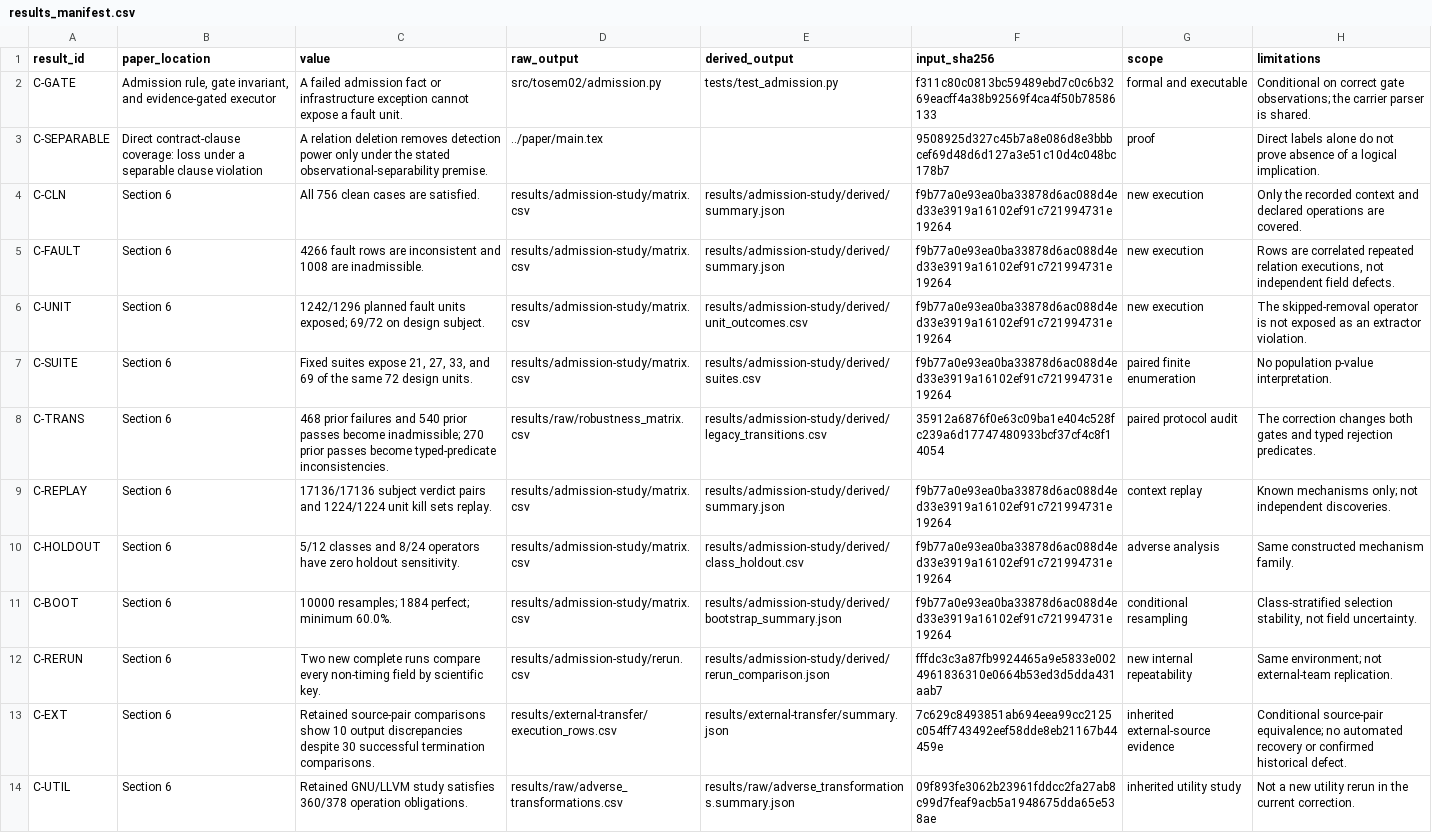
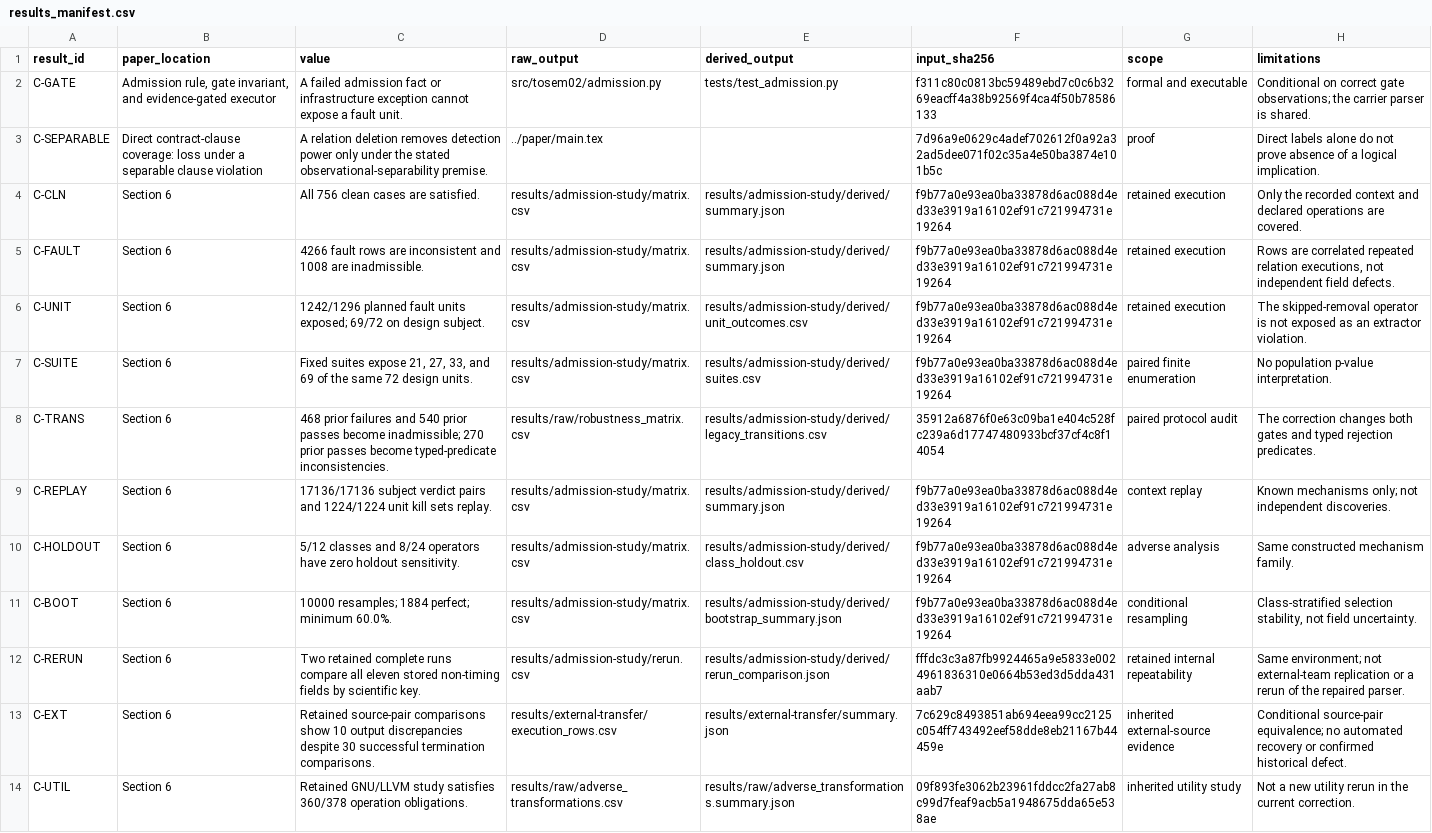
Before and after one commit to Haoyi-Zhang/ToolchainMark, a CSV file: results_manifest.csv, drawn as a sheet.

Commit message:
Complete reviewed source repairs and bounded scientific reproduction

```diff
--- a/results_manifest.csv
+++ b/results_manifest.csv
@@ -2,6 +2,6 @@ result_id,paper_location,value,raw_output,derived_output,input_sha256,scope,limi
 C-GATE,"Admission rule, gate invariant, and evidence-gated executor",A failed admission fact or infrastructure exception cannot expose a fault unit.,src/tosem02/admission.py,tests/test_admission.py,f311c80c0813bc59489ebd7c0c6b3269eacff4a38b92569f4ca4f50b78586133,formal and executable,Conditional on correct gate observations; the carrier parser is shared.
-C-SEPARABLE,Direct contract-clause coverage: loss under a separable clause violation,A relation deletion removes detection power only under the stated observational-separability premise.,../paper/main.tex,,9508925d327c45b7a8e086d8e3bbbcef69d48d6d127a3e51c10d4c048bc178b7,proof,Direct labels alone do not prove absence of a logical implication.
-C-CLN,Section 6,All 756 clean cases are satisfied.,results/admission-study/matrix.csv,results/admission-study/derived/summary.json,f9b77a0e93ea0ba33878d6ac088d4ed33e3919a16102ef91c721994731e19264,new execution,Only the recorded context and declared operations are covered.
-C-FAULT,Section 6,4266 fault rows are inconsistent and 1008 are inadmissible.,results/admission-study/matrix.csv,results/admission-study/derived/summary.json,f9b77a0e93ea0ba33878d6ac088d4ed33e3919a16102ef91c721994731e19264,new execution,"Rows are correlated repeated relation executions, not independent field defects."
-C-UNIT,Section 6,1242/1296 planned fault units exposed; 69/72 on design subject.,results/admission-study/matrix.csv,results/admission-study/derived/unit_outcomes.csv,f9b77a0e93ea0ba33878d6ac088d4ed33e3919a16102ef91c721994731e19264,new execution,The skipped-removal operator is not exposed as an extractor violation.
+C-SEPARABLE,Direct contract-clause coverage: loss under a separable clause violation,A relation deletion removes detection power only under the stated observational-separability premise.,../paper/main.tex,,7d96a9e0629c4adef702612f0a92a32ad5dee071f02c35a4e50ba3874e101b5c,proof,Direct labels alone do not prove absence of a logical implication.
+C-CLN,Section 6,All 756 clean cases are satisfied.,results/admission-study/matrix.csv,results/admission-study/derived/summary.json,f9b77a0e93ea0ba33878d6ac088d4ed33e3919a16102ef91c721994731e19264,retained execution,Only the recorded context and declared operations are covered.
+C-FAULT,Section 6,4266 fault rows are inconsistent and 1008 are inadmissible.,results/admission-study/matrix.csv,results/admission-study/derived/summary.json,f9b77a0e93ea0ba33878d6ac088d4ed33e3919a16102ef91c721994731e19264,retained execution,"Rows are correlated repeated relation executions, not independent field defects."
+C-UNIT,Section 6,1242/1296 planned fault units exposed; 69/72 on design subject.,results/admission-study/matrix.csv,results/admission-study/derived/unit_outcomes.csv,f9b77a0e93ea0ba33878d6ac088d4ed33e3919a16102ef91c721994731e19264,retained execution,The skipped-removal operator is not exposed as an extractor violation.
 C-SUITE,Section 6,"Fixed suites expose 21, 27, 33, and 69 of the same 72 design units.",results/admission-study/matrix.csv,results/admission-study/derived/suites.csv,f9b77a0e93ea0ba33878d6ac088d4ed33e3919a16102ef91c721994731e19264,paired finite enumeration,No population p-value interpretation.
@@ -11,3 +11,3 @@ C-HOLDOUT,Section 6,5/12 classes and 8/24 operators have zero holdout sensitivit
 C-BOOT,Section 6,10000 resamples; 1884 perfect; minimum 60.0%.,results/admission-study/matrix.csv,results/admission-study/derived/bootstrap_summary.json,f9b77a0e93ea0ba33878d6ac088d4ed33e3919a16102ef91c721994731e19264,conditional resampling,"Class-stratified selection stability, not field uncertainty."
-C-RERUN,Section 6,Two new complete runs compare every non-timing field by scientific key.,results/admission-study/rerun.csv,results/admission-study/derived/rerun_comparison.json,fffdc3c3a87fb9924465a9e5833e0024961836310e0664b53ed3d5dda431aab7,new internal repeatability,Same environment; not external-team replication.
+C-RERUN,Section 6,Two retained complete runs compare all eleven stored non-timing fields by scientific key.,results/admission-study/rerun.csv,results/admission-study/derived/rerun_comparison.json,fffdc3c3a87fb9924465a9e5833e0024961836310e0664b53ed3d5dda431aab7,retained internal repeatability,Same environment; not external-team replication or a rerun of the repaired parser.
 C-EXT,Section 6,Retained source-pair comparisons show 10 output discrepancies despite 30 successful termination comparisons.,results/external-transfer/execution_rows.csv,results/external-transfer/summary.json,7c629c8493851ab694eea99cc2125c054ff743492eef58dde8eb21167b44459e,inherited external-source evidence,Conditional source-pair equivalence; no automated recovery or confirmed historical defect.
```
Also changed, not shown: 9 other files.
